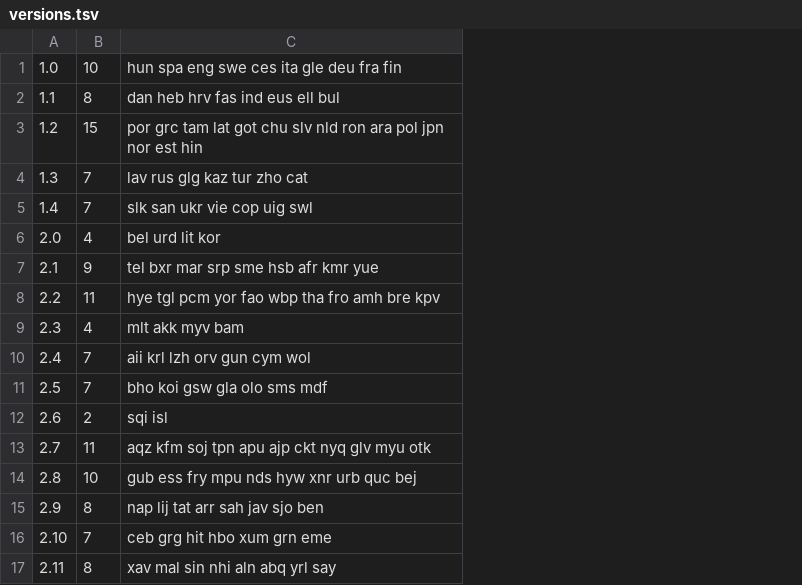
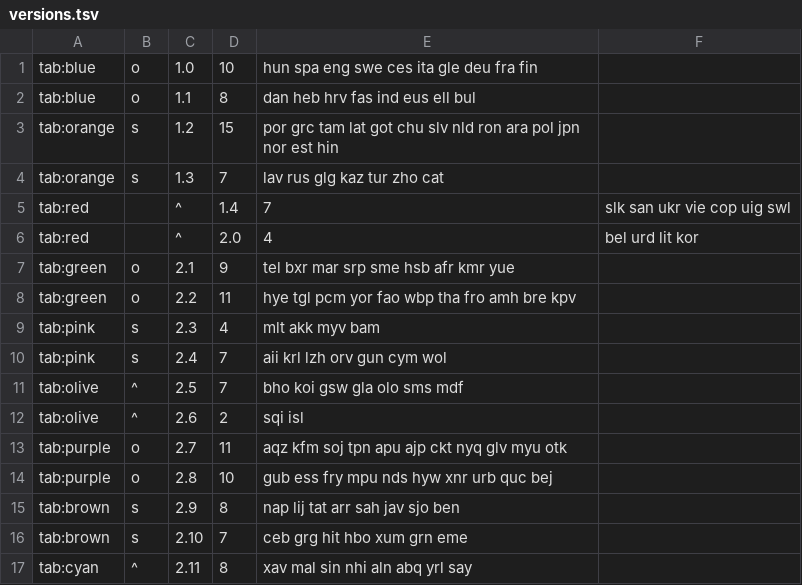
Before and after one commit to ftyers/udmap, a TSV file: versions.tsv, drawn as a sheet; removed rows and columns are numbered as before the commit, all else as after; the diff names each change by its address in the sheet, - before the commit and + after, or states it on an @@ line.

Commit message:
shapes+colours

```diff
--- a/versions.tsv
+++ b/versions.tsv
+column A, rows 1-4: tab:blue | tab:blue | tab:orange | tab:orange; rows 7-17: tab:green | tab:green | tab:pink | tab:pink | tab:olive | tab:olive | tab:purple | tab:purple | tab:brown | tab:brown | tab:cyan
+column B, rows 1-4: o | o | s | s; rows 7-17: o | o | s | s | ^ | ^ | o | o | s | s | ^
+column F, empty
-row 5: 1.4 | 7 | slk san ukr vie cop uig swl
-row 6: 2.0 | 4 | bel urd lit kor
+row 5: tab:red |  | ^ | 1.4 | 7 | slk san ukr vie cop uig swl
+row 6: tab:red |  | ^ | 2.0 | 4 | bel urd lit kor
```
